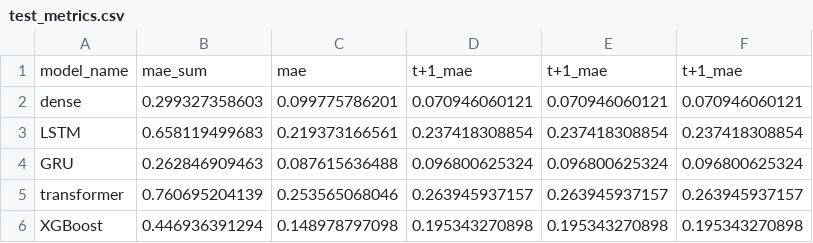
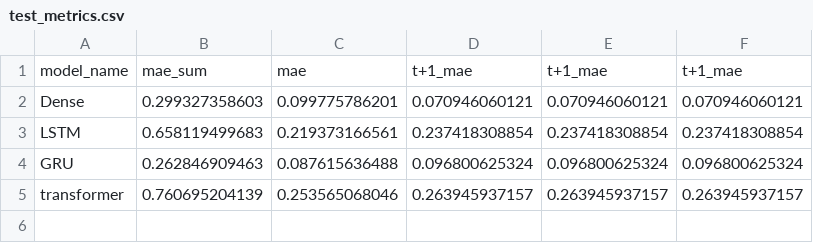
Before and after one commit to albertraviss2023/anti-malarial-demand-forecast, a CSV file: data/test_metrics.csv, drawn as a sheet.

```diff
--- a/data/test_metrics.csv
+++ b/data/test_metrics.csv
@@ -1,3 +1,3 @@
 model_name,mae_sum,mae,t+1_mae,t+1_mae,t+1_mae
-dense,0.299327358603,0.099775786201,0.070946060121,0.070946060121,0.070946060121
+Dense,0.299327358603,0.099775786201,0.070946060121,0.070946060121,0.070946060121
 LSTM,0.658119499683,0.219373166561,0.237418308854,0.237418308854,0.237418308854
@@ -5,2 +5 @@ GRU,0.262846909463,0.087615636488,0.096800625324,0.096800625324,0.096800625324
 transformer,0.760695204139,0.253565068046,0.263945937157,0.263945937157,0.263945937157
-XGBoost,0.446936391294,0.148978797098,0.195343270898,0.195343270898,0.195343270898
```
Also changed, not shown: test_metrics.csv, 6 other files.
